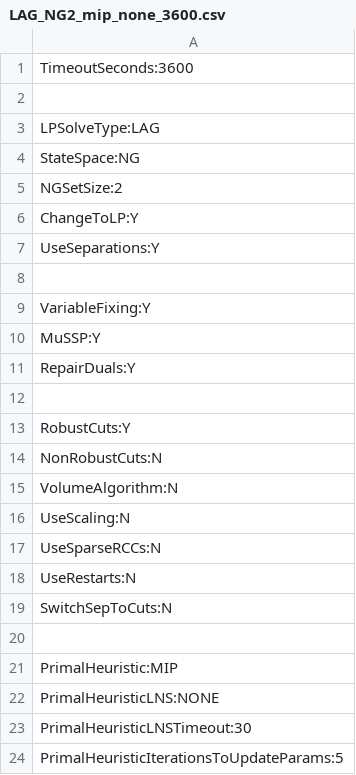
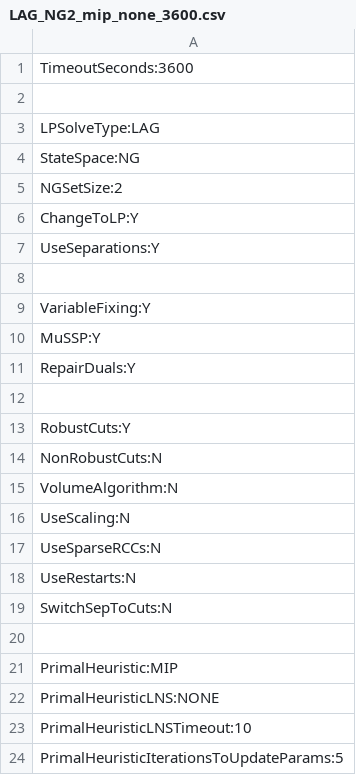
Before and after one commit to amkarahalios/dd_vrptw, a CSV file: param_files/primal_param_files/LAG_NG2_mip_none_3600.csv, drawn as a sheet.

```diff
--- a/param_files/primal_param_files/LAG_NG2_mip_none_3600.csv
+++ b/param_files/primal_param_files/LAG_NG2_mip_none_3600.csv
@@ -22,3 +22,3 @@ PrimalHeuristic:MIP
 PrimalHeuristicLNS:NONE
-PrimalHeuristicLNSTimeout:30
+PrimalHeuristicLNSTimeout:10
 PrimalHeuristicIterationsToUpdateParams:5
```
Also changed, not shown: param_files/primal_param_files/LAG_NG2_greedy_ls_3600.csv, param_files/primal_param_files/LAG_NG2_mip_ls_3600.csv, 15 other files.
